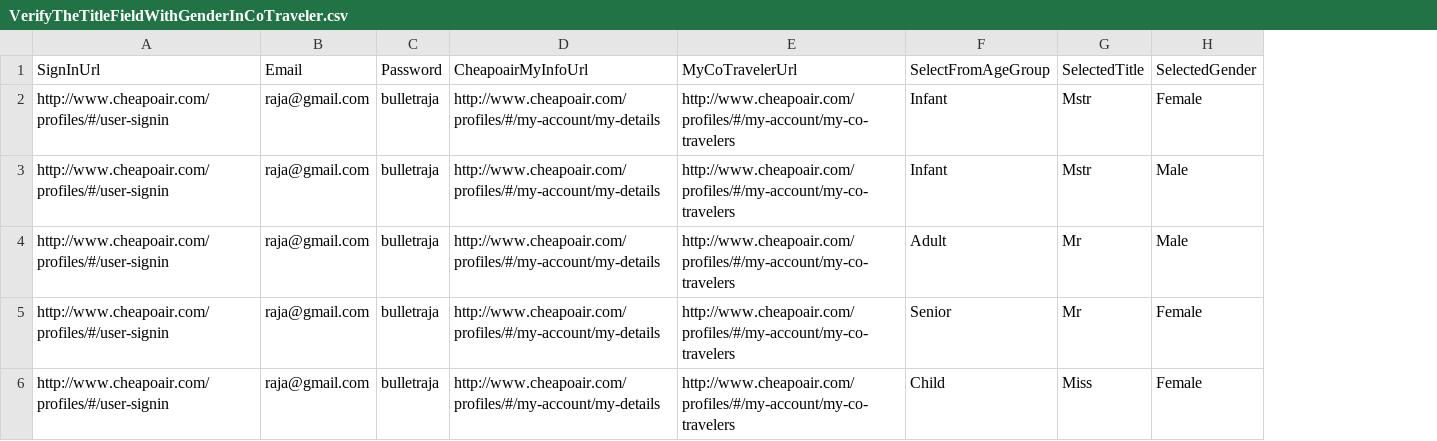
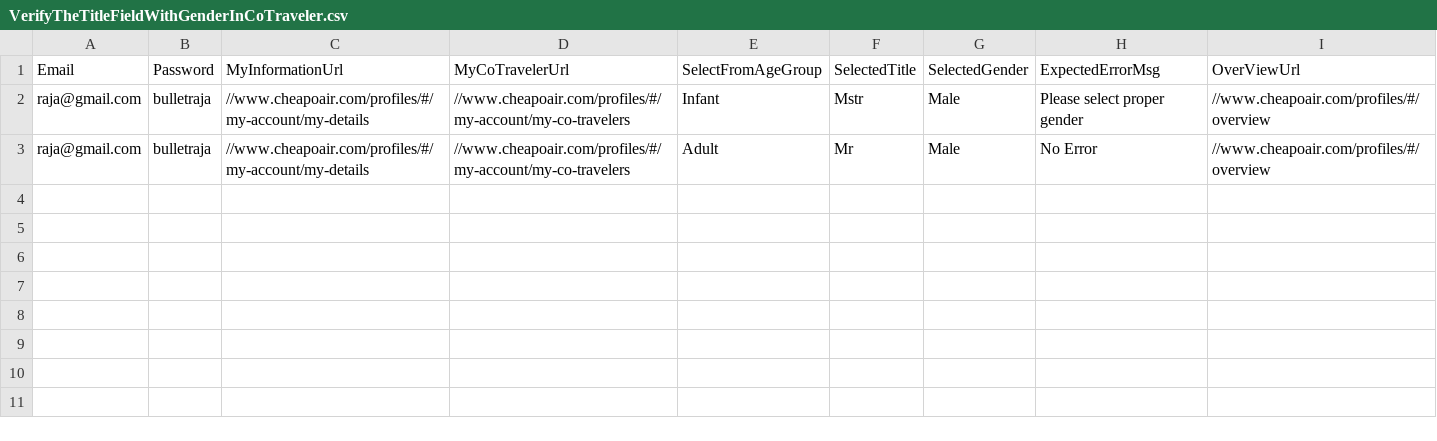
Before and after one commit to vishalsharma083/Fareportal.UserProfile.Web.UI.Tests, a CSV file: AppData/VerifyTheTitleFieldWithGenderInCoTraveler.csv, drawn as a sheet; removed rows and columns are numbered as before the commit, all else as after; the diff names each change by its address in the sheet, - before the commit and + after, or states it on an @@ line.

```diff
--- a/AppData/VerifyTheTitleFieldWithGenderInCoTraveler.csv
+++ b/AppData/VerifyTheTitleFieldWithGenderInCoTraveler.csv
-column A, row 1: SignInUrl; rows 3-4: http://www.cheapoair.com/profiles/#/user-signin | http://www.cheapoair.com/profiles/#/user-signin
-column D, row 1: CheapoairMyInfoUrl; rows 3-4: http://www.cheapoair.com/profiles/#/my-account/my-details | http://www.cheapoair.com/profiles/#/my-account/my-details
-column E, row 1: MyCoTravelerUrl; rows 3-4: http://www.cheapoair.com/profiles/#/my-account/my-co-travelers | http://www.cheapoair.com/profiles/#/my-account/my-co-travelers
+column C, rows 1-3: MyInformationUrl | //www.cheapoair.com/profiles/#/my-account/my-details | //www.cheapoair.com/profiles/#/my-account/my-details
+column D, rows 1-3: MyCoTravelerUrl | //www.cheapoair.com/profiles/#/my-account/my-co-travelers | //www.cheapoair.com/profiles/#/my-account/my-co-travelers
+column H, rows 1-3: ExpectedErrorMsg | Please select proper gender | No Error
+column I, rows 1-3: OverViewUrl | //www.cheapoair.com/profiles/#/overview | //www.cheapoair.com/profiles/#/overview
-row 2: http://www.cheapoair.com/profiles/#/user-signin | raja@gmail.com | bulletraja | http://www.cheapoair.com/profiles/#/my-account/my-details | http://www.cheapoair.com/profiles/#/my-account/my-co-travelers | Infant | Mstr | Female
-row 5: http://www.cheapoair.com/profiles/#/user-signin | raja@gmail.com | bulletraja | http://www.cheapoair.com/profiles/#/my-account/my-details | http://www.cheapoair.com/profiles/#/my-account/my-co-travelers | Senior | Mr | Female
-row 6: http://www.cheapoair.com/profiles/#/user-signin | raja@gmail.com | bulletraja | http://www.cheapoair.com/profiles/#/my-account/my-details | http://www.cheapoair.com/profiles/#/my-account/my-co-travelers | Child | Miss | Female
```
Also changed, not shown: 4 other files.
